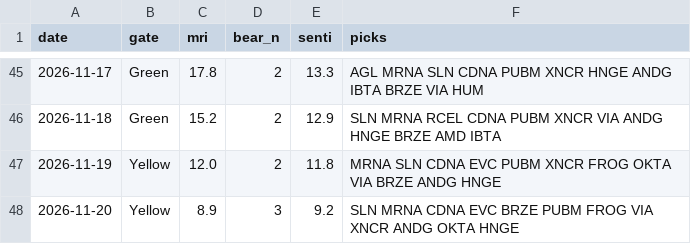
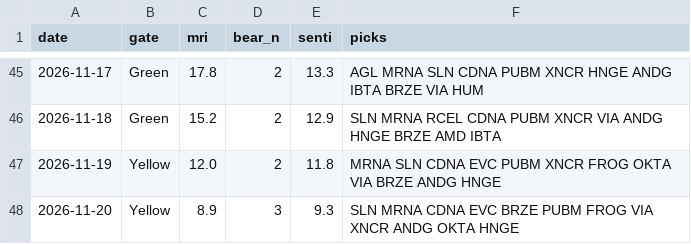
Before and after one commit to thanzo12wizu-stack/v38-watchlist, a CSV file: daily_log.csv, drawn as a sheet; only a part is shown, gaps mark what is left out.

```diff
--- a/daily_log.csv
+++ b/daily_log.csv
@@ -47,2 +47,2 @@ date,gate,mri,bear_n,senti,picks
 2026-11-19,Yellow,12.0,2,11.8,MRNA SLN CDNA EVC PUBM XNCR FROG OKTA VIA BRZE ANDG HNGE
-2026-11-20,Yellow,8.9,3,9.2,SLN MRNA CDNA EVC BRZE PUBM FROG VIA XNCR ANDG OKTA HNGE
+2026-11-20,Yellow,8.9,3,9.3,SLN MRNA CDNA EVC BRZE PUBM FROG VIA XNCR ANDG OKTA HNGE
```
Also changed, not shown: 7 other files.
